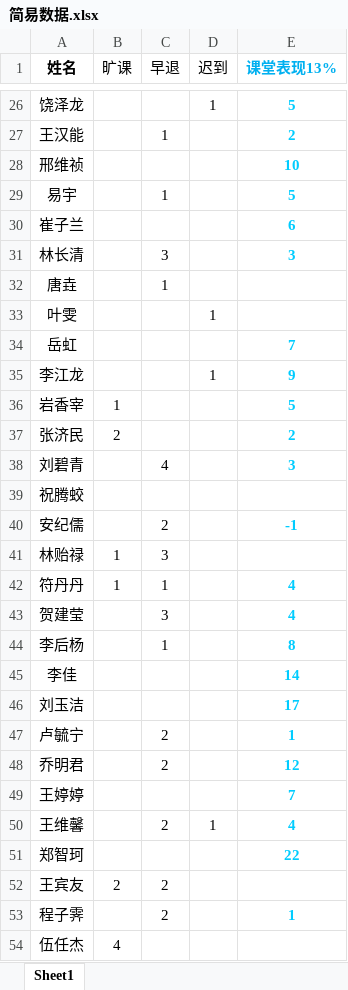
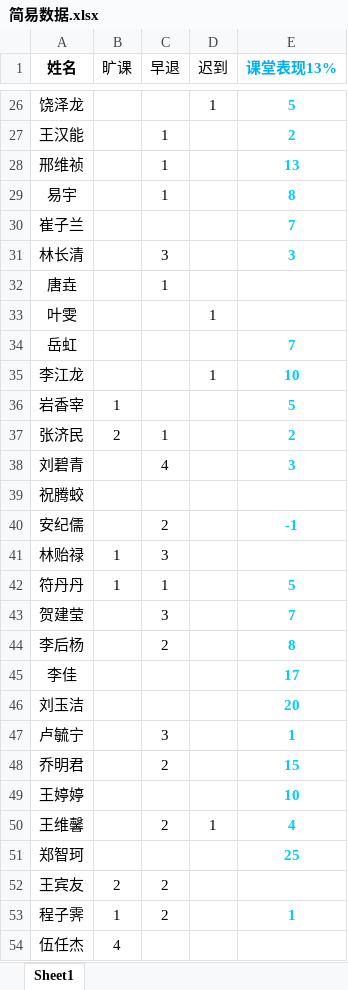
Before and after one commit to Borber/Ms.Li, an Excel workbook: 简易数据.xlsx, sheet Sheet1, drawn as a sheet; only a part is shown, gaps mark what is left out; values as stored, in another font and other column widths than the file's, no borders; the diff covers the shown part only; the diff names each change by its address in the sheet, - before the commit and + after, or states it on an @@ line.

```diff
--- a/简易数据.xlsx (sheet Sheet1)
+++ b/简易数据.xlsx (sheet Sheet1)
-C28 (早退): (empty)
+C28 (早退): 1
-E28 (课堂表现13%): 10
+E28 (课堂表现13%): 13
-E29 (课堂表现13%): 5
+E29 (课堂表现13%): 8
-E30 (课堂表现13%): 6
+E30 (课堂表现13%): 7
-E35 (课堂表现13%): 9
+E35 (课堂表现13%): 10
-C37 (早退): (empty)
+C37 (早退): 1
-E42 (课堂表现13%): 4
+E42 (课堂表现13%): 5
-E43 (课堂表现13%): 4
+E43 (课堂表现13%): 7
-C44 (早退): 1
+C44 (早退): 2
-E45 (课堂表现13%): 14
+E45 (课堂表现13%): 17
-E46 (课堂表现13%): 17
+E46 (课堂表现13%): 20
-C47 (早退): 2
+C47 (早退): 3
-E48 (课堂表现13%): 12
+E48 (课堂表现13%): 15
-E49 (课堂表现13%): 7
+E49 (课堂表现13%): 10
-E51 (课堂表现13%): 22
+E51 (课堂表现13%): 25
-B53 (旷课): (empty)
+B53 (旷课): 1
```
Also changed, not shown: 8 edited cells elsewhere in this sheet, 35 other files.
